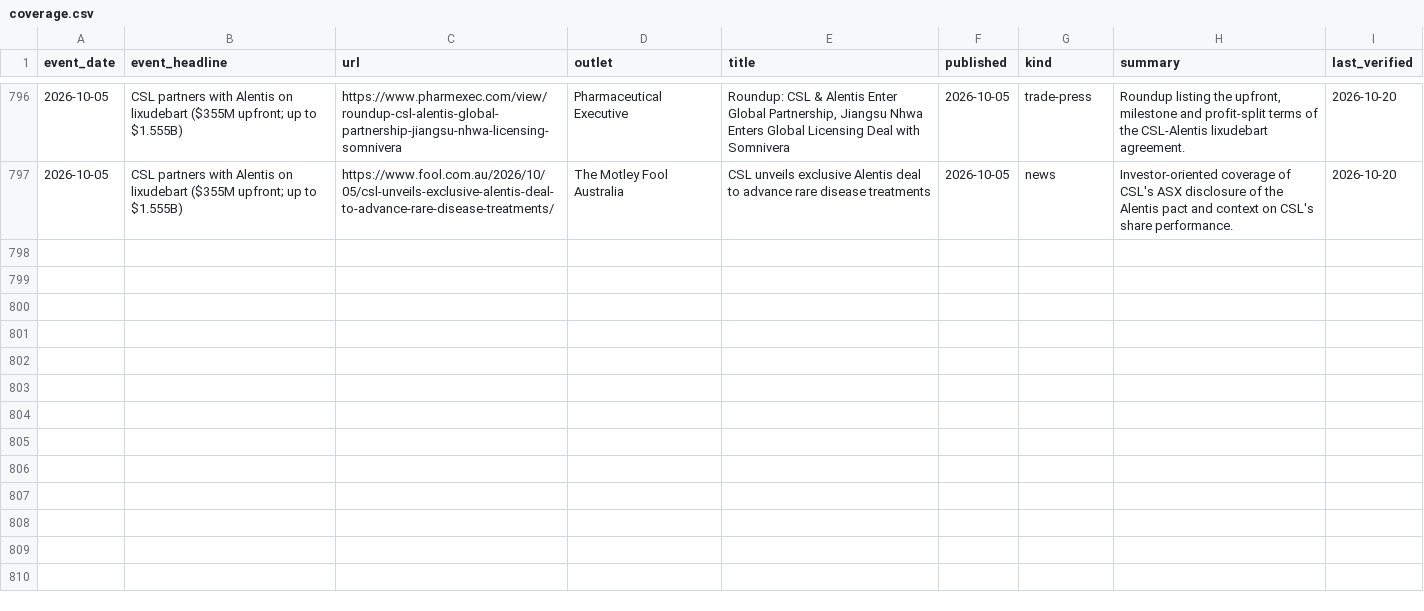
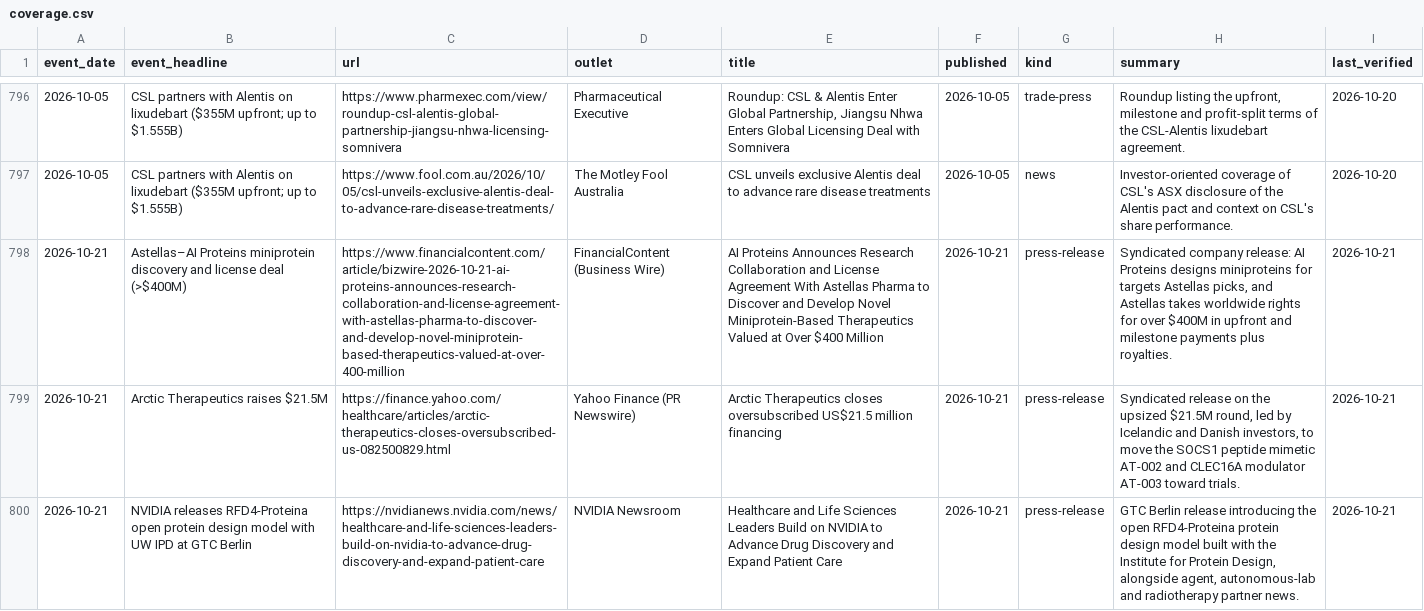
Before and after one commit to cc1015/biotech-tracker, a CSV file: data/coverage.csv, drawn as a sheet; only a part is shown, gaps mark what is left out; the diff covers the shown part only; the diff names each change by its address in the sheet, - before the commit and + after, or states it on an @@ line.

```diff
--- a/data/coverage.csv
+++ b/data/coverage.csv
+row 798: 2026-10-21 | Astellas–AI Proteins miniprotein discovery and license deal (>$400M) | https://www.financialcontent.com/article/bizwire-2026-10-21-ai-proteins-announces-research-collaboration-and-license-agreement-with-astellas-pharma-to-discover-and-develop-novel-miniprotein-based-therapeutics-valued-at-over-400-million | FinancialContent (Business Wire) | AI Proteins Announces Research Collaboration and License Agreement With Astellas Pharma to Discover and Develop Novel Miniprotein-Based Therapeutics Valued at Over $400 Million | 2026-10-21 | press-release | Syndicated company release: AI Proteins designs miniproteins for targets Astellas picks, and Astellas takes worldwide rights for over $400M in upfront and milestone payments plus royalties. | 2026-10-21
+row 799: 2026-10-21 | Arctic Therapeutics raises $21.5M | https://finance.yahoo.com/healthcare/articles/arctic-therapeutics-closes-oversubscribed-us-082500829.html | Yahoo Finance (PR Newswire) | Arctic Therapeutics closes oversubscribed US$21.5 million financing | 2026-10-21 | press-release | Syndicated release on the upsized $21.5M round, led by Icelandic and Danish investors, to move the SOCS1 peptide mimetic AT-002 and CLEC16A modulator AT-003 toward trials. | 2026-10-21
+row 800: 2026-10-21 | NVIDIA releases RFD4-Proteina open protein design model with UW IPD at GTC Berlin | https://nvidianews.nvidia.com/news/healthcare-and-life-sciences-leaders-build-on-nvidia-to-advance-drug-discovery-and-expand-patient-care | NVIDIA Newsroom | Healthcare and Life Sciences Leaders Build on NVIDIA to Advance Drug Discovery and Expand Patient Care | 2026-10-21 | press-release | GTC Berlin release introducing the open RFD4-Proteina protein design model built with the Institute for Protein Design, alongside agent, autonomous-lab and radiotherapy partner news. | 2026-10-21
```
Also changed, not shown: 9 added rows elsewhere in this file, data/companies.csv, data/news.csv, 9 other files.
